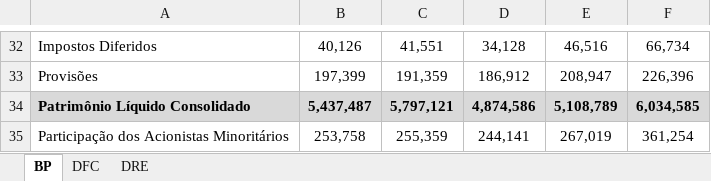
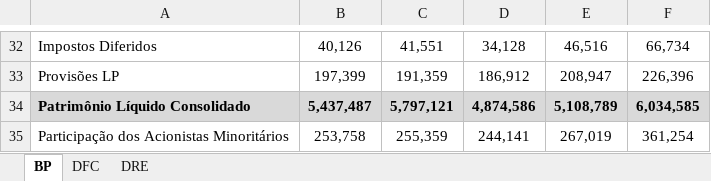
Before and after one commit to pedrotramos/Analise-MRV, an Excel workbook: DFs-MRV-Limpo.xlsx, sheet BP, drawn as a sheet; only a part is shown, gaps mark what is left out; values as stored, in another font and other column widths than the file's, no borders; the diff covers the shown part only; the diff names each change by its address in the sheet, - before the commit and + after, or states it on an @@ line.

```diff
--- a/DFs-MRV-Limpo.xlsx (sheet BP)
+++ b/DFs-MRV-Limpo.xlsx (sheet BP)
-A33: Provisões
+A33: Provisões LP
```
Also changed, not shown: 16 edited cells elsewhere in this sheet, 1 other file.
